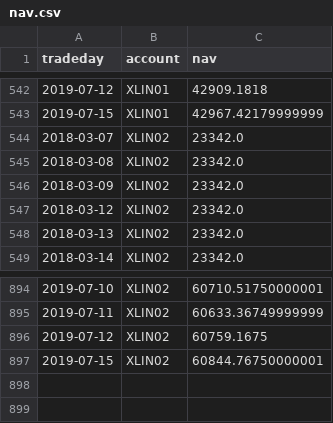
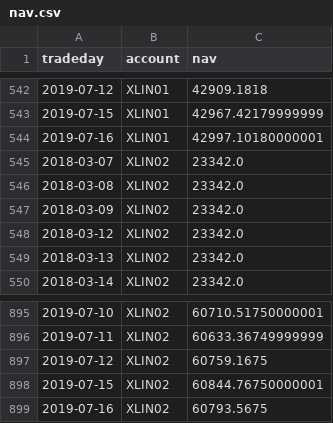
Before and after one commit to WesselMar/data-warehouse, a CSV file: csv/nav.csv, drawn as a sheet; only a part is shown, gaps mark what is left out.

```diff
--- a/csv/nav.csv
+++ b/csv/nav.csv
@@ -543,2 +543,3 @@ tradeday,account,nav
 2019-07-15,XLIN01,42967.42179999999
+2019-07-16,XLIN01,42997.10180000001
 2018-03-07,XLIN02,23342.0
@@ -897 +898,2 @@ tradeday,account,nav
 2019-07-15,XLIN02,60844.76750000001
+2019-07-16,XLIN02,60793.5675
```
Also changed, not shown: csv/attr.csv, csv/holdings.csv.
